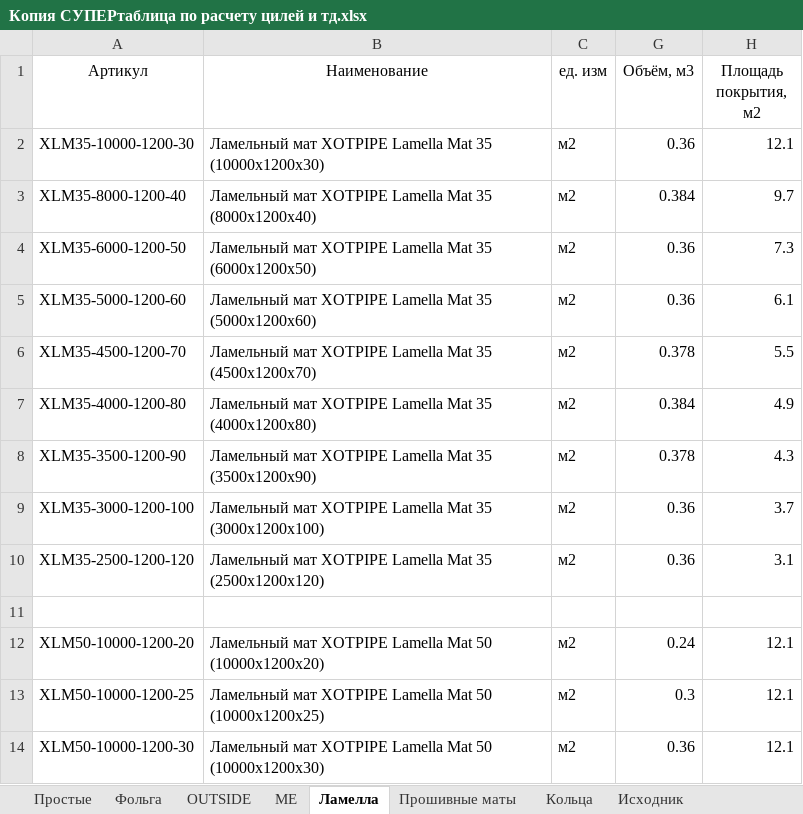
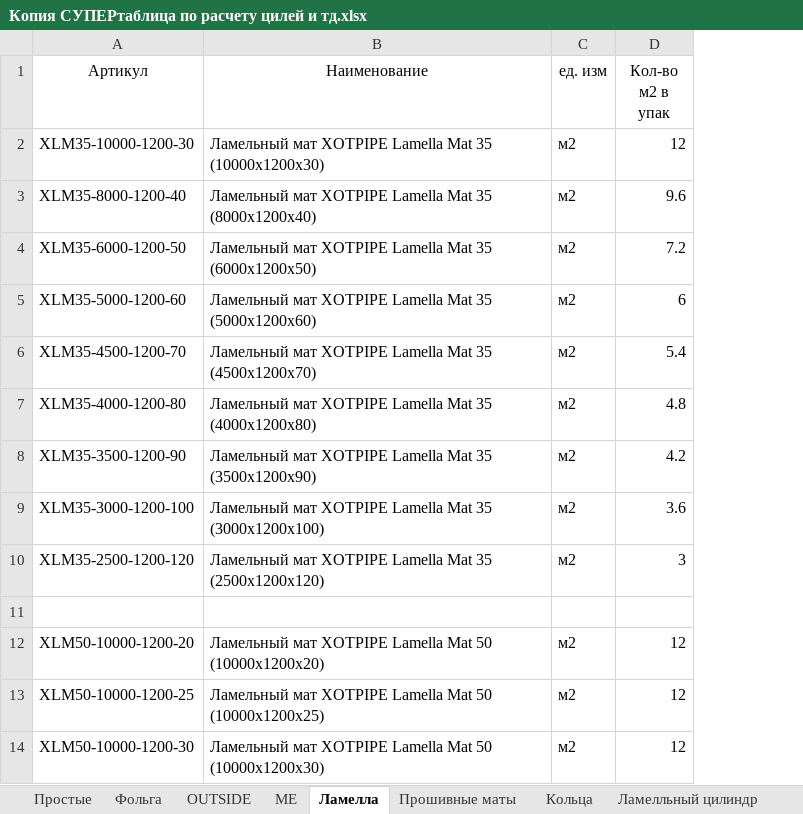
Before and after one commit to Shetill/itone, an Excel workbook: Обработки/Хотпайп/Копия СУПЕРтаблица по расчету цилей и тд.xlsx, sheet Ламелла, drawn as a sheet; only a part is shown; values as stored, in another font and other column widths than the file's, no borders; removed rows and columns are numbered as before the commit, all else as after; the diff names each change by its address in the sheet, - before the commit and + after, or states it on an @@ line.

```diff
--- a/Обработки/Хотпайп/Копия СУПЕРтаблица по расчету цилей и тд.xlsx (sheet Ламелла)
+++ b/Обработки/Хотпайп/Копия СУПЕРтаблица по расчету цилей и тд.xlsx (sheet Ламелла)
-column G (Объём, м3), rows 2-14: 0.36 | 0.384 | 0.36 | 0.36 | 0.378 | 0.384 | 0.378 | 0.36 | 0.36 |  | 0.24 | 0.3 | 0.36
-column H (Площадь покрытия, м2), rows 2-14: 12.1 | 9.7 | 7.3 | 6.1 | 5.5 | 4.9 | 4.3 | 3.7 | 3.1 |  | 12.1 | 12.1 | 12.1
@@ column D (Кол-во м2 в упак) unhidden, rows 2-14: 12 | 9.6 | 7.2 | 6 | 5.4 | 4.8 | 4.2 | 3.6 | 3 |  | 12 | 12 | 12 @@
```
Also changed, not shown: sheet OUTSIDE, sheet ME, sheet Простые, sheet Кольца, sheet Прошивные маты, sheet Исходник, 2 more sheets, other sheet tabs, formulas that keep their value, hidden cells.
